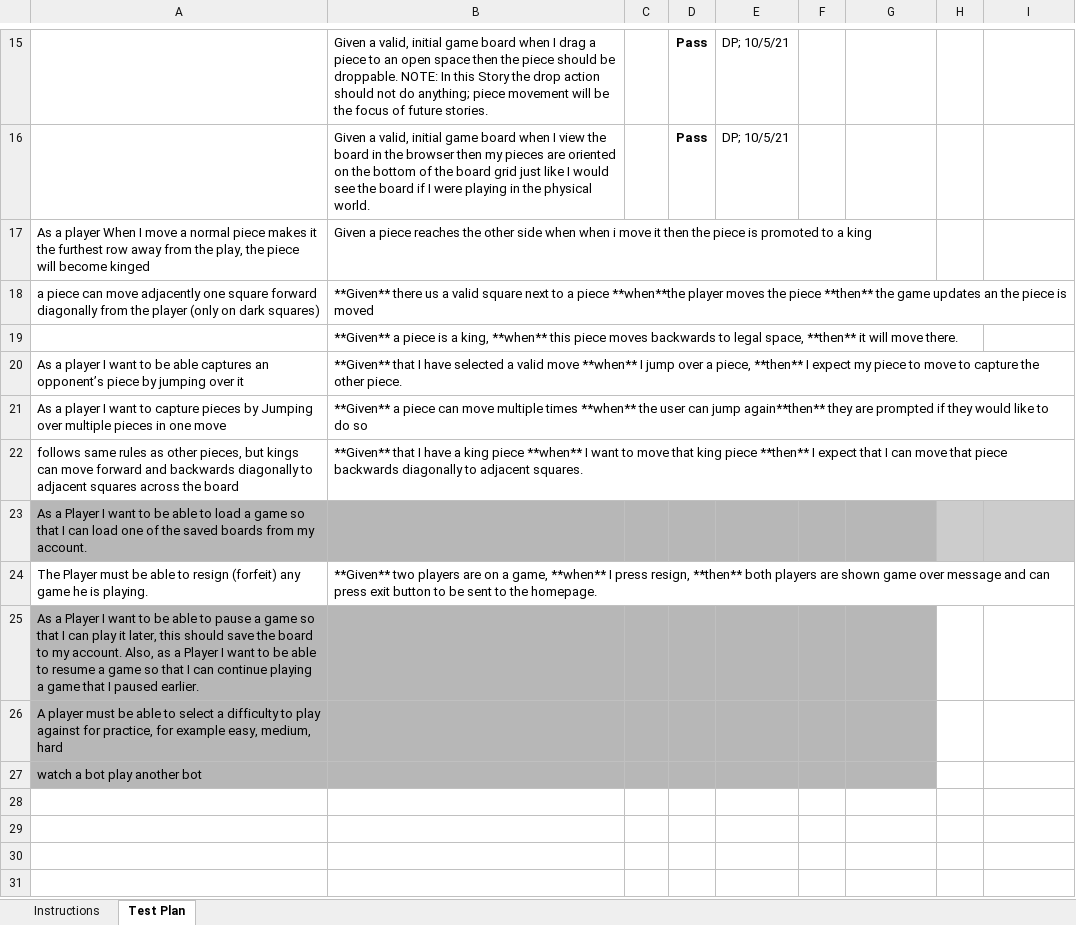
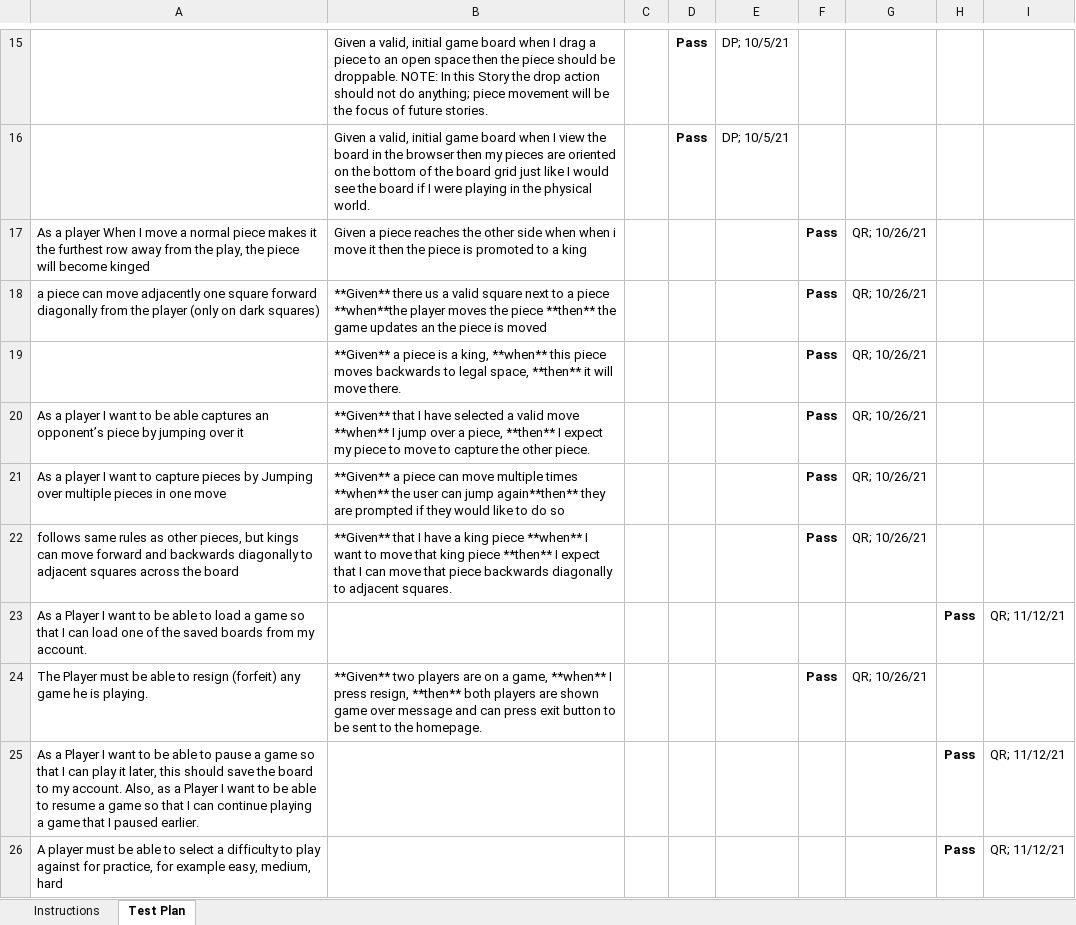
Before and after one commit to jk1652/WebCheckersApp, an Excel workbook: etc/Acceptance Test Plan.xlsx, sheet Test Plan, drawn as a sheet; only a part is shown, gaps mark what is left out; values as stored, in another font and other column widths than the file's, no borders; charts and pictures and conditional formats not drawn; removed rows and columns are numbered as before the commit, all else as after; the diff names each change by its address in the sheet, - before the commit and + after, or states it on an @@ line.

```diff
--- a/etc/Acceptance Test Plan.xlsx (sheet Test Plan)
+++ b/etc/Acceptance Test Plan.xlsx (sheet Test Plan)
-F17:F22: (empty)
+F17:F22: Pass
-G17:G22: (empty)
+G17:G22: QR; 10/26/21
-row 23: As a Player I want to be able to load a game so that I can load one of the saved boards from my account.
+row 23: As a Player I want to be able to load a game so that I can load one of the saved boards from my account. |  |  |  |  |  |  | Pass | QR; 11/12/21
-F24: (empty)
+F24: Pass
-G24: (empty)
+G24: QR; 10/26/21
-row 25: As a Player I want to be able to pause a game so that I can play it later, this should save the board to my account. Also, as a Player I want to be able to resume a game so that I can continue playing a game that I paused earlier.
-row 26: A player must be able to select a difficulty to play against for practice, for example easy, medium, hard
-row 27: watch a bot play another bot
+row 25: As a Player I want to be able to pause a game so that I can play it later, this should save the board to my account. Also, as a Player I want to be able to resume a game so that I can continue playing a game that I paused earlier. |  |  |  |  |  |  | Pass | QR; 11/12/21
+row 26: A player must be able to select a difficulty to play against for practice, for example easy, medium, hard |  |  |  |  |  |  | Pass | QR; 11/12/21
```
Also changed, not shown: 22 other files.
